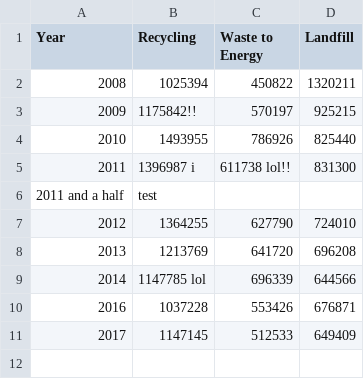
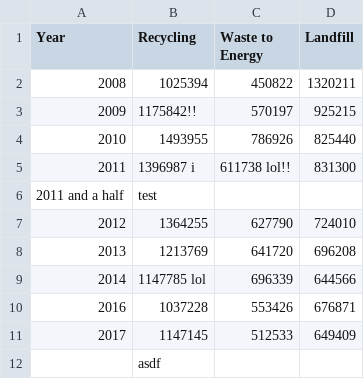
Before and after one commit to bonomali/demo-data, a CSV file: philly_waste_diversion.csv, drawn as a sheet.

Commit message:
asdf

```diff
--- a/philly_waste_diversion.csv
+++ b/philly_waste_diversion.csv
@@ -11 +11,2 @@ Year,Recycling,Waste to Energy,Landfill
 2017,1147145,512533,649409
+,asdf,,
```
